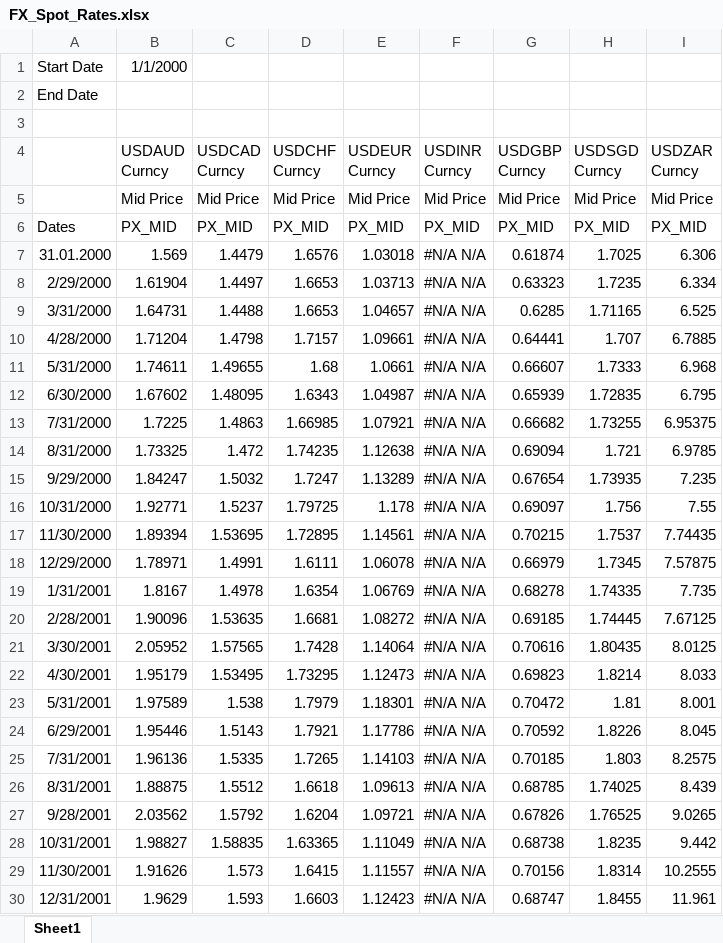
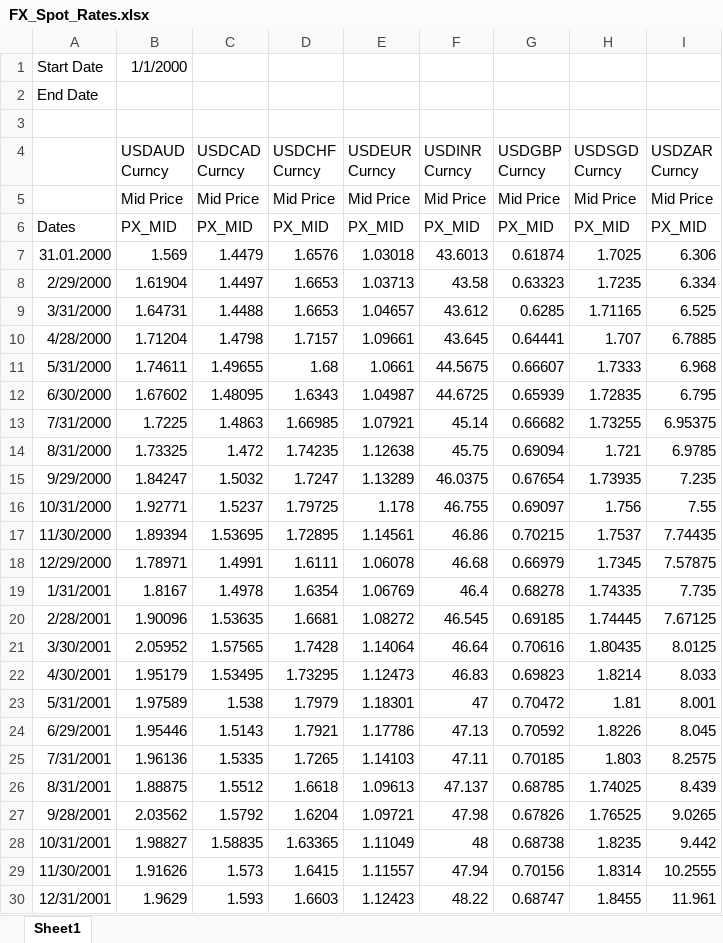
Before and after one commit to Yu-xuanGong/PMPDEC02, an Excel workbook: Data/FX_Spot_Rates.xlsx, sheet Sheet1, drawn as a sheet; only a part is shown; values as stored, in another font and other column widths than the file's, no borders; the diff covers the shown part only; the diff names each change by its address in the sheet, - before the commit and + after, or states it on an @@ line.

Commit message:
Add files via upload

```diff
--- a/Data/FX_Spot_Rates.xlsx (sheet Sheet1)
+++ b/Data/FX_Spot_Rates.xlsx (sheet Sheet1)
-F7 (USDINR Curncy): #N/A N/A
+F7 (USDINR Curncy): 43.6013
-F8 (USDINR Curncy): #N/A N/A
+F8 (USDINR Curncy): 43.58
-F9 (USDINR Curncy): #N/A N/A
+F9 (USDINR Curncy): 43.612
-F10 (USDINR Curncy): #N/A N/A
+F10 (USDINR Curncy): 43.645
-F11 (USDINR Curncy): #N/A N/A
+F11 (USDINR Curncy): 44.5675
-F12 (USDINR Curncy): #N/A N/A
+F12 (USDINR Curncy): 44.6725
-F13 (USDINR Curncy): #N/A N/A
+F13 (USDINR Curncy): 45.14
-F14 (USDINR Curncy): #N/A N/A
+F14 (USDINR Curncy): 45.75
-F15 (USDINR Curncy): #N/A N/A
+F15 (USDINR Curncy): 46.0375
-F16 (USDINR Curncy): #N/A N/A
+F16 (USDINR Curncy): 46.755
-F17 (USDINR Curncy): #N/A N/A
+F17 (USDINR Curncy): 46.86
-F18 (USDINR Curncy): #N/A N/A
+F18 (USDINR Curncy): 46.68
-F19 (USDINR Curncy): #N/A N/A
+F19 (USDINR Curncy): 46.4
-F20 (USDINR Curncy): #N/A N/A
+F20 (USDINR Curncy): 46.545
-F21 (USDINR Curncy): #N/A N/A
+F21 (USDINR Curncy): 46.64
-F22 (USDINR Curncy): #N/A N/A
+F22 (USDINR Curncy): 46.83
-F23 (USDINR Curncy): #N/A N/A
+F23 (USDINR Curncy): 47
-F24 (USDINR Curncy): #N/A N/A
+F24 (USDINR Curncy): 47.13
-F25 (USDINR Curncy): #N/A N/A
+F25 (USDINR Curncy): 47.11
-F26 (USDINR Curncy): #N/A N/A
+F26 (USDINR Curncy): 47.137
-F27 (USDINR Curncy): #N/A N/A
+F27 (USDINR Curncy): 47.98
-F28 (USDINR Curncy): #N/A N/A
+F28 (USDINR Curncy): 48
-F29 (USDINR Curncy): #N/A N/A
+F29 (USDINR Curncy): 47.94
-F30 (USDINR Curncy): #N/A N/A
+F30 (USDINR Curncy): 48.22
```
Also changed, not shown: 214 edited cells elsewhere in this sheet.
